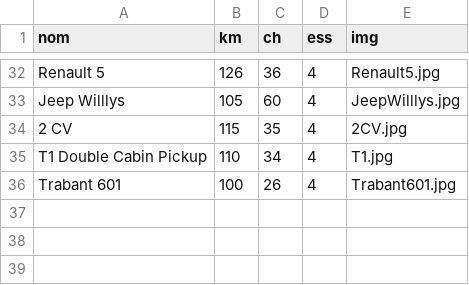
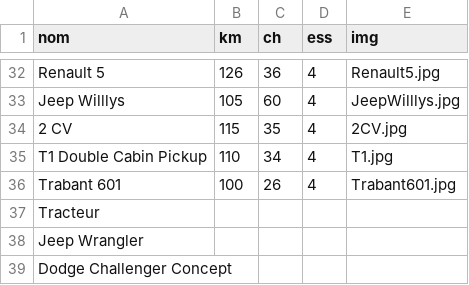
Before and after one commit to psic/Latex-CardGame, a CSV file: cars_final.csv, drawn as a sheet; only a part is shown, gaps mark what is left out; the diff names each change by its address in the sheet, - before the commit and + after, or states it on an @@ line.

```diff
--- a/cars_final.csv
+++ b/cars_final.csv
+row 37: Tracteur
+row 38: Jeep Wrangler
+row 39: Dodge Challenger Concept
```
Also changed, not shown: 14 other files.
